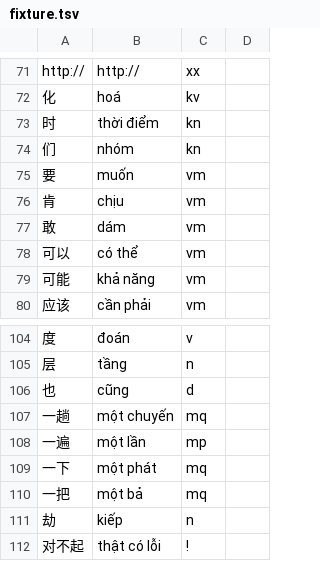
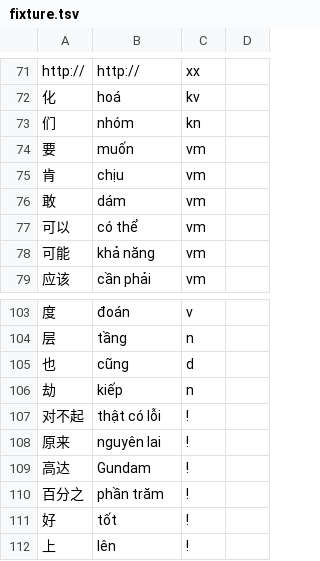
Before and after one commit to n-pn/chivi, a TSV file: var/vpdicts/basic/fixture.tsv, drawn as a sheet; only a part is shown, gaps mark what is left out; the shorter side is filled out with more unchanged rows.

```diff
--- a/var/vpdicts/basic/fixture.tsv
+++ b/var/vpdicts/basic/fixture.tsv
@@ -72,3 +72,2 @@ http://	http://	xx
 化	hoá	kv
-时	thời điểm	kn
 们	nhóm	kn
@@ -106,6 +105,2 @@ http://	http://	xx
 也	cũng	d
-一趟	một chuyến	mq
-一遍	một lần	mp
-一下	một phát	mq
-一把	một bả	mq
 劫	kiếp	n
```
Also changed, not shown: 4 other files.
